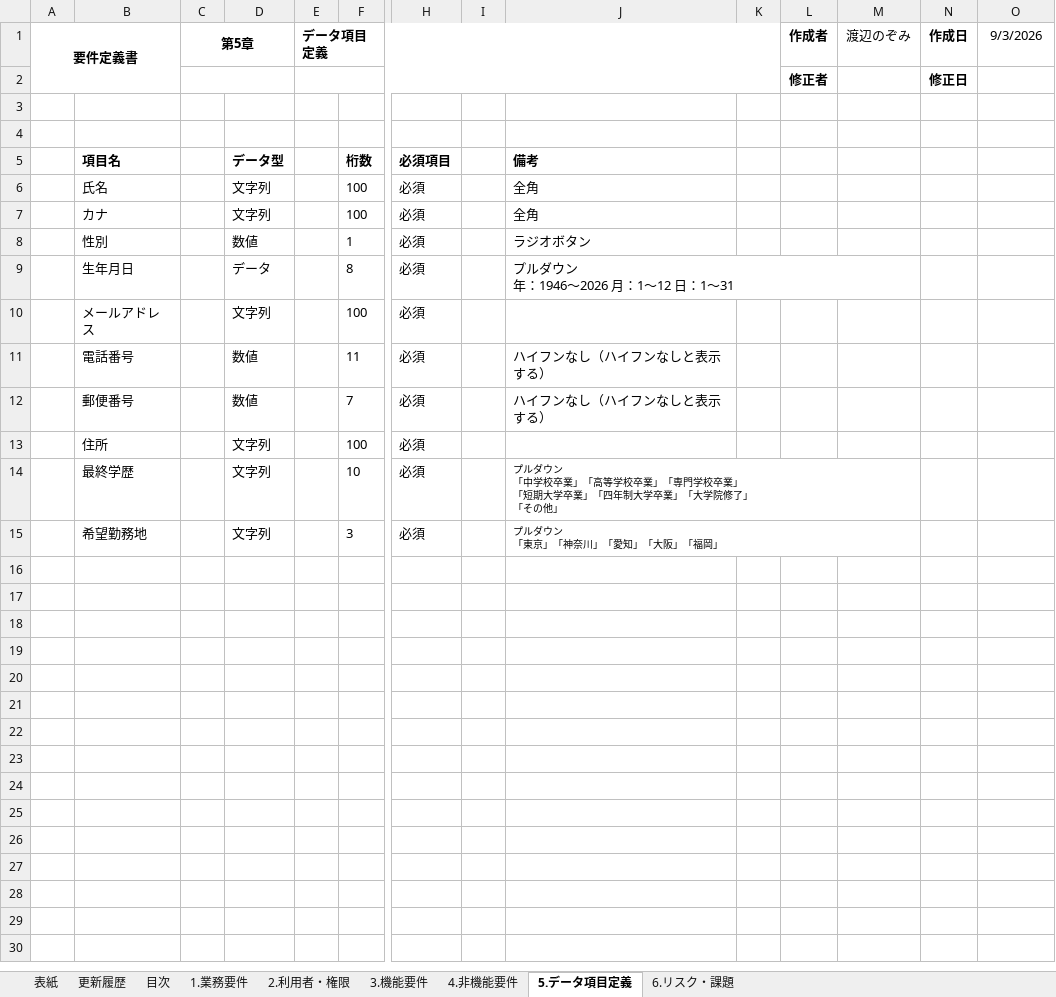
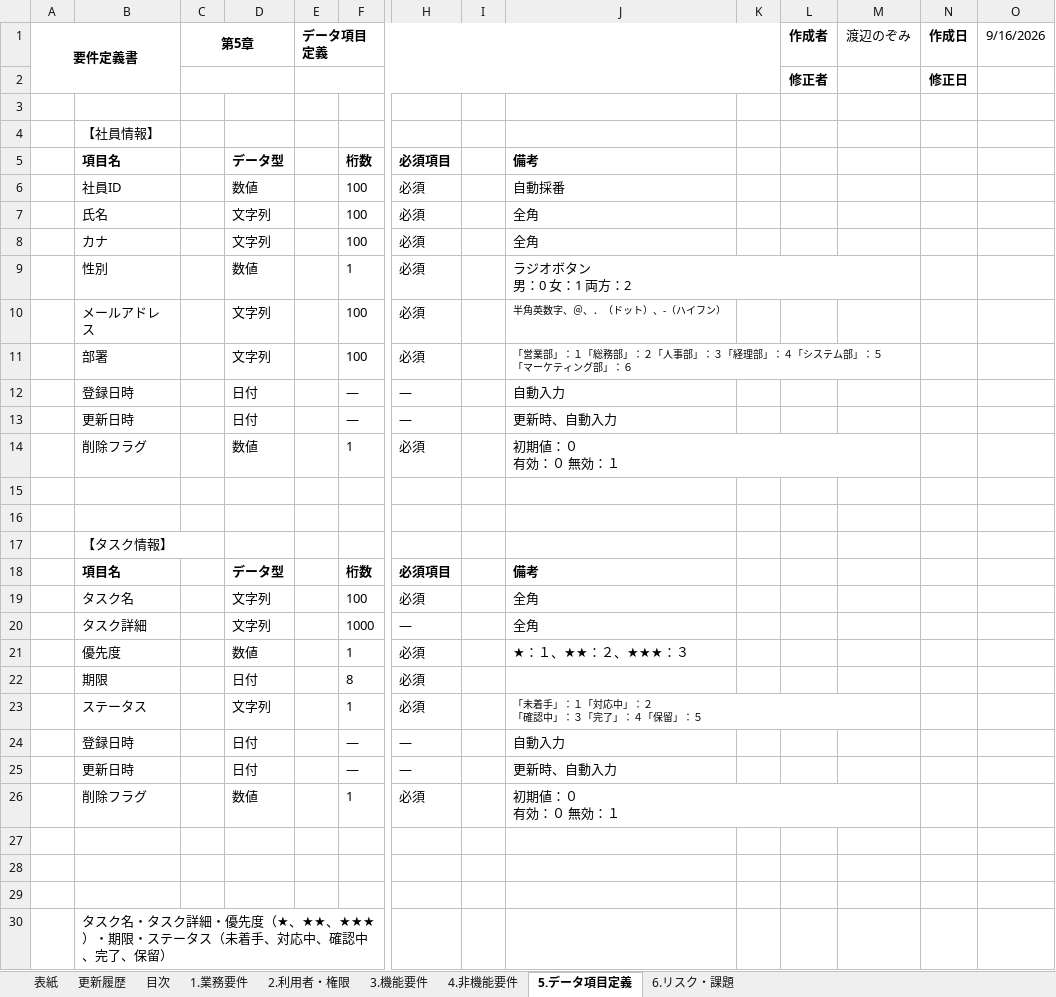
Before and after one commit to nozomi-watanabe1214/my_application, an Excel workbook: 要件定義書（タスク管理システム）.xlsx, sheet 5.データ項目定義, drawn as a sheet; only a part is shown, gaps mark what is left out; values as stored, in another font and other column widths than the file's, no borders; removed rows and columns are numbered as before the commit, all else as after; rows hold the shown columns only; ↵ is a line break in a cell; the diff names each change by its address in the sheet, - before the commit and + after, or states it on an @@ line.

Commit message:
要件定義書（タスク管理システム）　データ項目定義作成

```diff
--- a/要件定義書（タスク管理システム）.xlsx (sheet 5.データ項目定義)
+++ b/要件定義書（タスク管理システム）.xlsx (sheet 5.データ項目定義)
-O1: 9/3/2026
+O1: 9/16/2026
-B4: (empty)
+B4: 【社員情報】
+row 6:  | 社員ID |  | 数値 |  | 100 | 必須 |  | 自動採番
-J9: ラジオボタン
+J9: ラジオボタン ↵ 男：0 女：1 両方：2
+J9:M9 merged
-row 9:  | 生年月日 |  | データ |  | 8 | 必須 |  | プルダウン ↵ 年：1946～2026 月：1～12 日：1～31
-J10: (empty)
+J10: 半角英数字、＠、．（ドット）、-（ハイフン）
+row 11:  | 部署 |  | 文字列 |  | 100 | 必須 |  | 「営業部」：１「総務部」：２「人事部」：３「経理部」：４「システム部」：５ ↵ 「マーケティング部」：６
+row 12:  | 登録日時 |  | 日付 |  | ― | ― |  | 自動入力
+row 13:  | 更新日時 |  | 日付 |  | ― | ― |  | 更新時、自動入力
+row 14:  | 削除フラグ |  | 数値 |  | 1 | 必須 |  | 初期値：０ ↵ 有効：０ 無効：１
-row 15:  | 電話番号 |  | 数値 |  | 11 | 必須 |  | ハイフンなし（ハイフンなしと表示する）
+row 15: (empty)
-row 16:  | 郵便番号 |  | 数値 |  | 7 | 必須 |  | ハイフンなし（ハイフンなしと表示する）
+row 16: (empty)
+row 17:  | 【タスク情報】
+row 18:  | 項目名 |  | データ型 |  | 桁数 | 必須項目 |  | 備考
-B19: 住所
+B19: タスク名
-J19: (empty)
+J19: 全角
+row 20:  | タスク詳細 |  | 文字列 |  | 1000 | ― |  | 全角
+row 21:  | 優先度 |  | 数値 |  | 1 | 必須 |  | ★：１、★★：２、★★★：３
+row 22:  | 期限 |  | 日付 |  | 8 | 必須
+row 23:  | ステータス |  | 文字列 |  | 1 | 必須 |  | 「未着手」：１「対応中」：２ ↵ 「確認中」：３「完了」：４「保留」：５
+row 24:  | 登録日時 |  | 日付 |  | ― | ― |  | 自動入力
+row 25:  | 更新日時 |  | 日付 |  | ― | ― |  | 更新時、自動入力
+row 26:  | 削除フラグ |  | 数値 |  | 1 | 必須 |  | 初期値：０ ↵ 有効：０ 無効：１
-row 27:  | 最終学歴 |  | 文字列 |  | 10 | 必須 |  | プルダウン ↵ 「中学校卒業」「高等学校卒業」「専門学校卒業」 ↵ 「短期大学卒業」「四年制大学卒業」「大学院修了」 ↵ 「その他」
+row 27: (empty)
-J14:M14 merged
-row 28:  | 希望勤務地 |  | 文字列 |  | 3 | 必須 |  | プルダウン ↵ 「東京」「神奈川」「愛知」「大阪」「福岡」
+row 28: (empty)
-J15:M15 merged
+row 29: (empty)
+row 30:  | タスク名・タスク詳細・優先度（★、★★、★★★）・期限・ステータス（未着手、対応中、確認中、完了、保留）
```
